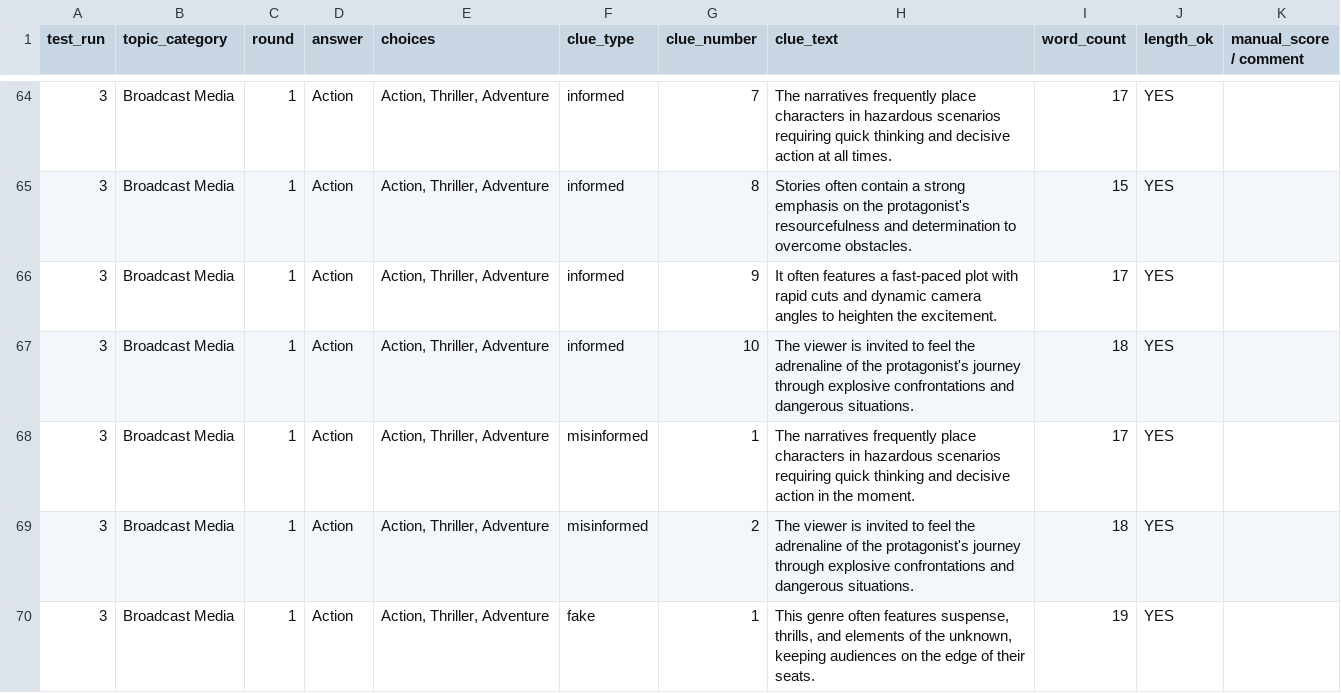
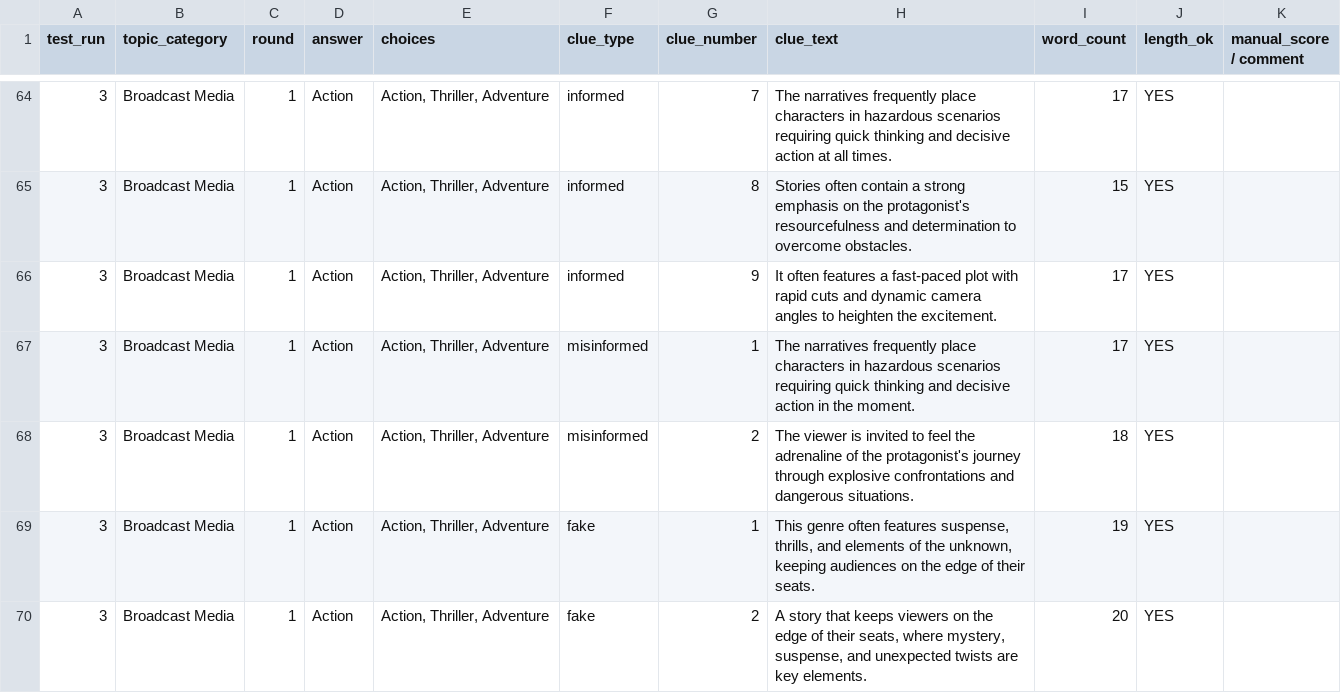
Before and after one commit to Vincent-VietTran/disinformer-clue-gen, a CSV file: Broadcast_Media/10_games_clues_content(Broadcast_Media).csv, drawn as a sheet; only a part is shown, gaps mark what is left out; the shorter side is filled out with more unchanged rows; the diff covers the shown part only.

Commit message:
refactor: Removed redundant clues, make sure there are 280 clues per topic, 2800 clues for full game

```diff
--- a/Broadcast_Media/10_games_clues_content(Broadcast_Media).csv
+++ b/Broadcast_Media/10_games_clues_content(Broadcast_Media).csv
@@ -66,3 +66,2 @@ test_run,topic_category,round,answer,choices,clue_type,clue_number,clue_text,wor
 3,Broadcast Media,1,Action,"Action, Thriller, Adventure",informed,9,It often features a fast-paced plot with rapid cuts and dynamic camera angles to heighten the excitement.,17,YES,
-3,Broadcast Media,1,Action,"Action, Thriller, Adventure",informed,10,The viewer is invited to feel the adrenaline of the protagonist's journey through explosive confrontations and dangerous situations.,18,YES,
 3,Broadcast Media,1,Action,"Action, Thriller, Adventure",misinformed,1,The narratives frequently place characters in hazardous scenarios requiring quick thinking and decisive action in the moment.,17,YES,
```
Also changed, not shown: 4 removed rows elsewhere in this file, Nature/10_games_clues_content(Nature).csv.
